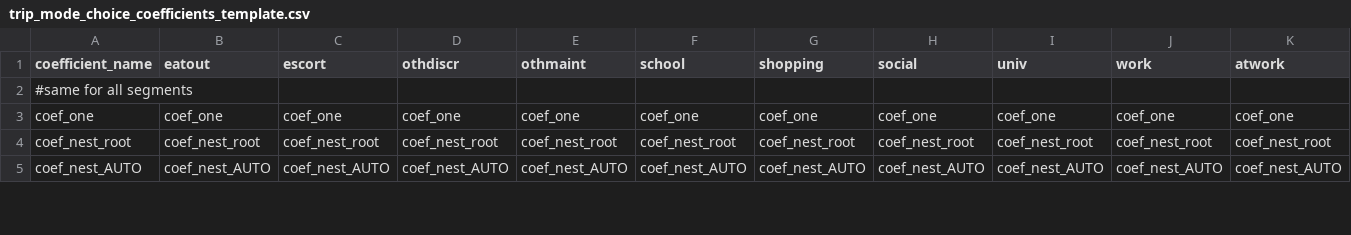
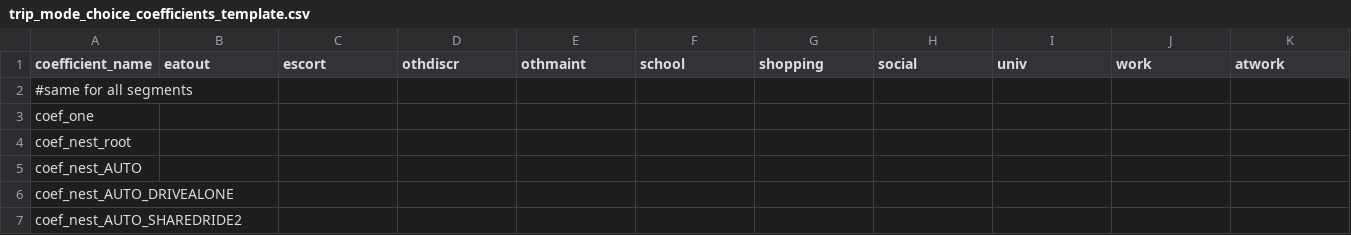
Before and after one commit to psrc/soundcast, a CSV file: inputs/model/activitysim/configs/trip_mode_choice_coefficients_template.csv, drawn as a sheet; only a part is shown; the diff covers the shown part only.

```diff
--- a/inputs/model/activitysim/configs/trip_mode_choice_coefficients_template.csv
+++ b/inputs/model/activitysim/configs/trip_mode_choice_coefficients_template.csv
@@ -2,4 +2,6 @@ coefficient_name,eatout,escort,othdiscr,othmaint,school,shopping,social,univ,wor
 #same for all segments,,,,,,,,,,
-coef_one,coef_one,coef_one,coef_one,coef_one,coef_one,coef_one,coef_one,coef_one,coef_one,coef_one
-coef_nest_root,coef_nest_root,coef_nest_root,coef_nest_root,coef_nest_root,coef_nest_root,coef_nest_root,coef_nest_root,coef_nest_root,coef_nest_root,coef_nest_root
-coef_nest_AUTO,coef_nest_AUTO,coef_nest_AUTO,coef_nest_AUTO,coef_nest_AUTO,coef_nest_AUTO,coef_nest_AUTO,coef_nest_AUTO,coef_nest_AUTO,coef_nest_AUTO,coef_nest_AUTO
+coef_one,,,,,,,,,,
+coef_nest_root,,,,,,,,,,
+coef_nest_AUTO,,,,,,,,,,
+coef_nest_AUTO_DRIVEALONE,,,,,,,,,,
+coef_nest_AUTO_SHAREDRIDE2,,,,,,,,,,
```
Also changed, not shown: 5 added rows, 3 removed rows and 50 edited cells elsewhere in this file, inputs/model/activitysim/configs/tour_mode_choice.csv, inputs/model/activitysim/configs/tour_mode_choice_coefficients.csv, 4 other files.
